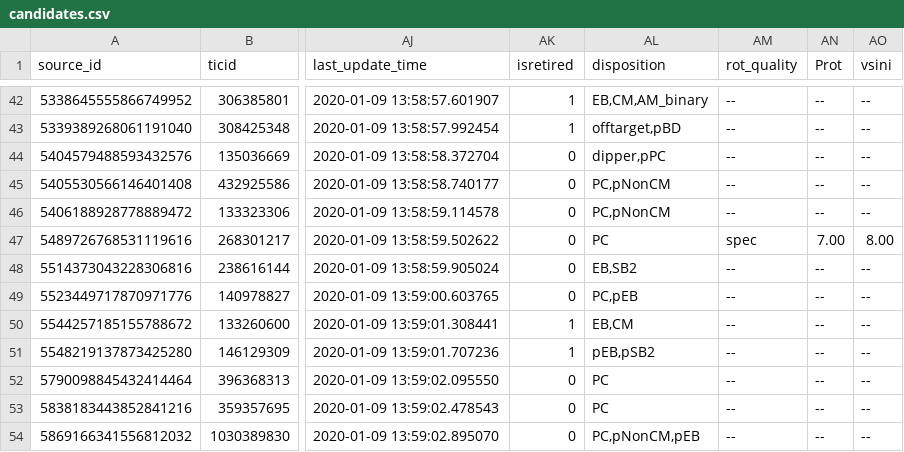
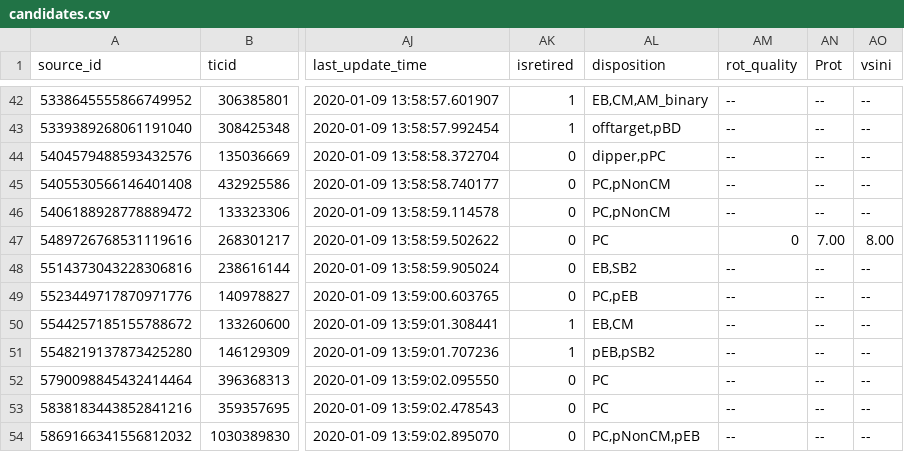
Before and after one commit to lgbouma/cdips_followup, a CSV file: data/candidate_database/candidates.csv, drawn as a sheet; only a part is shown, gaps mark what is left out; the diff covers the shown part only; the diff names each change by its address in the sheet, - before the commit and + after, or states it on an @@ line.

```diff
--- a/data/candidate_database/candidates.csv
+++ b/data/candidate_database/candidates.csv
-AM47 (rot_quality): spec
+AM47 (rot_quality): 0
```
Also changed, not shown: 9 edited cells elsewhere in this file, 1 other file.
